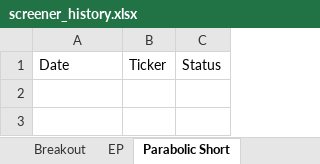
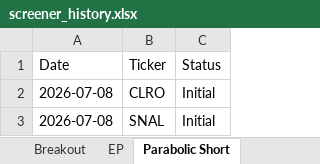
Before and after one commit to petarpanchev-lgtm/bug-free-umbrella, an Excel workbook: screener_history.xlsx, sheet Parabolic Short, drawn as a sheet; values as stored, in another font and other column widths than the file's, no borders; the diff names each change by its address in the sheet, - before the commit and + after, or states it on an @@ line.

```diff
--- a/screener_history.xlsx (sheet Parabolic Short)
+++ b/screener_history.xlsx (sheet Parabolic Short)
+row 2: 2026-07-08 | CLRO | Initial
+row 3: 2026-07-08 | SNAL | Initial
```
Also changed, not shown: sheet Breakout, sheet EP.
